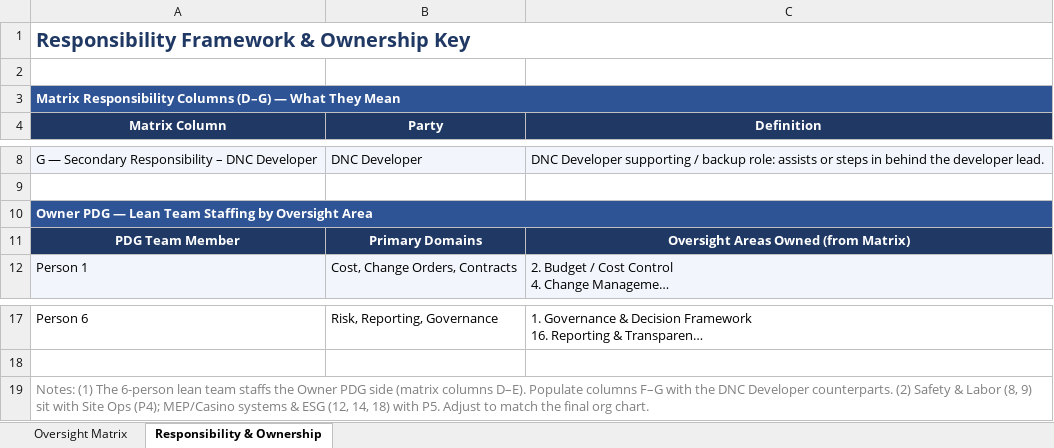
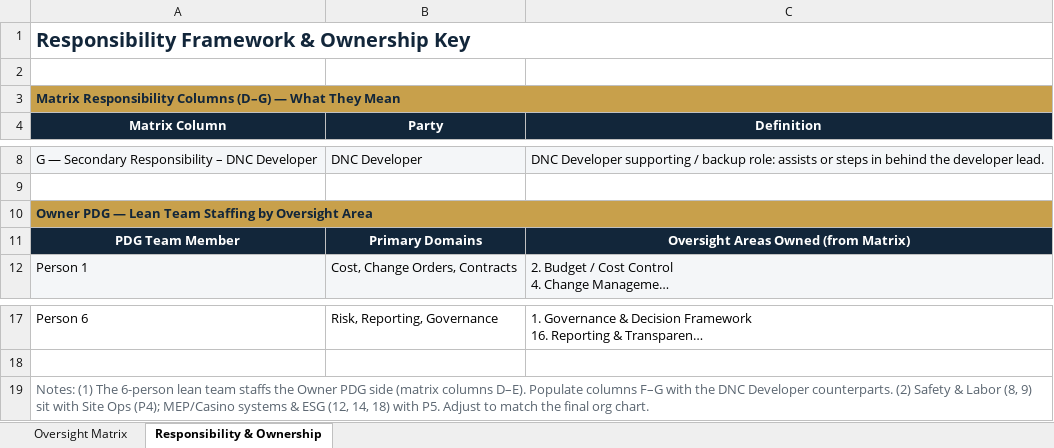
Before and after one commit to EchamounUSEDC/Deal-Agent, an Excel workbook: docs/Project_Oversight_Matrix.xlsx, sheet Responsibility & Ownership, drawn as a sheet; only a part is shown, gaps mark what is left out; long unchanged cells end in …; values as stored, in another font and other column widths than the file's, no borders; the diff names each change by its address in the sheet, - before the commit and + after, or states it on an @@ line.

```diff
--- a/docs/Project_Oversight_Matrix.xlsx (sheet Responsibility & Ownership)
+++ b/docs/Project_Oversight_Matrix.xlsx (sheet Responsibility & Ownership)
-A1 text colour: #1F3864
+A1 text colour: #12263A
@@ A3 fill: #2E5496 → #C8A04B, text colour: #FFFFFF → #12263A @@
-A4:C4 fill: #1F3864
+A4:C4 fill: #12263A
@@ A10 fill: #2E5496 → #C8A04B, text colour: #FFFFFF → #12263A @@
-A11:C11 fill: #1F3864
+A11:C11 fill: #12263A
-A19 text colour: #808080
+A19 text colour: #5A6570
```
Also changed, not shown: sheet Oversight Matrix.
